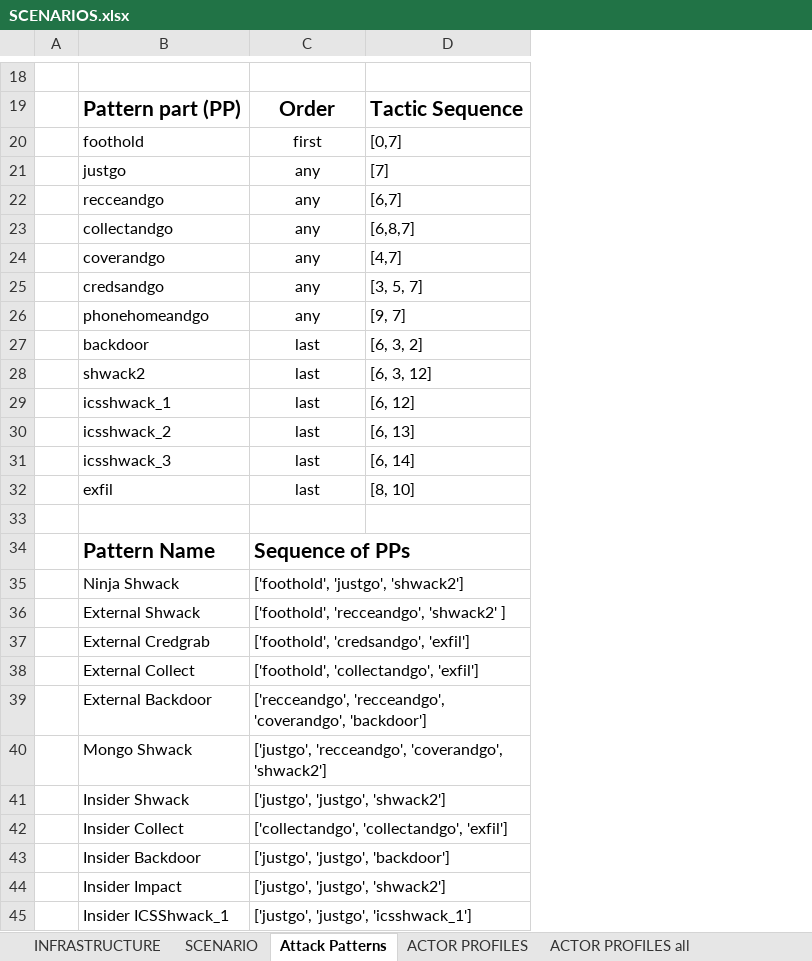
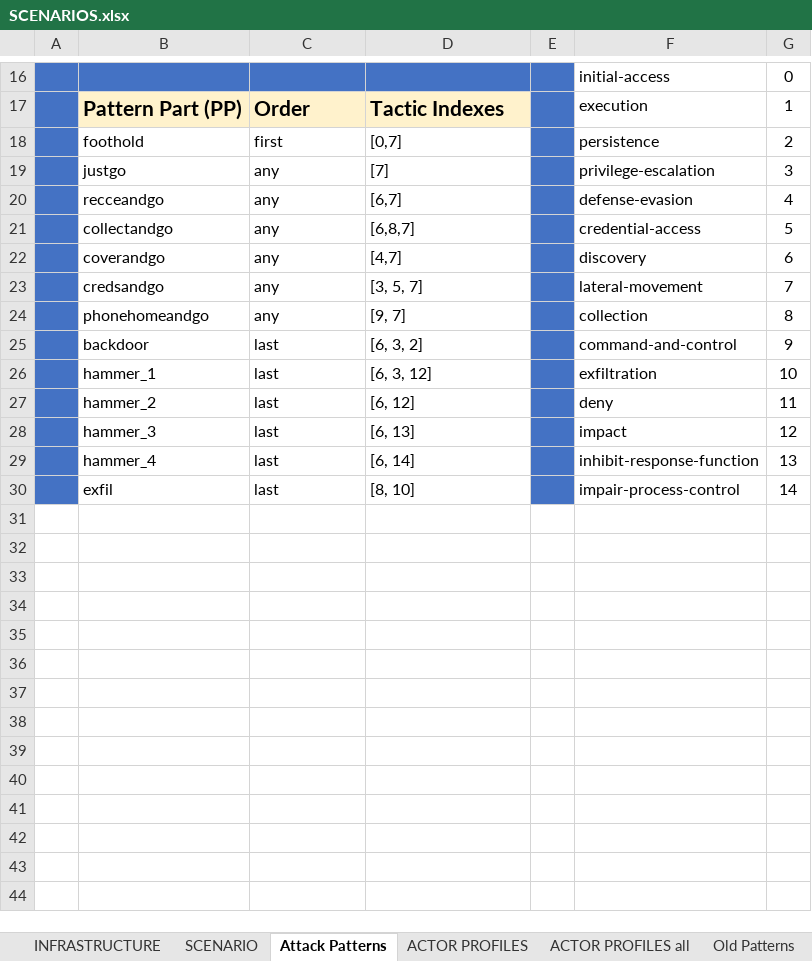
Before and after one commit to mitre/CICAT, an Excel workbook: data/SCENARIOS.xlsx, sheet Attack Patterns, drawn as a sheet; only a part is shown, gaps mark what is left out; values as stored, in another font and other column widths than the file's, no borders; removed rows and columns are numbered as before the commit, all else as after; the diff covers the shown part only; the diff names each change by its address in the sheet, - before the commit and + after, or states it on an @@ line.

```diff
--- a/data/SCENARIOS.xlsx (sheet Attack Patterns)
+++ b/data/SCENARIOS.xlsx (sheet Attack Patterns)
+sheet tab: Old Patterns
+column E, empty
+column F, rows 16-30: initial-access | execution | persistence | privilege-escalation | defense-evasion | credential-access | discovery | lateral-movement | collection | command-and-control | exfiltration | deny | impact | inhibit-response-function | impair-process-control
+column G, rows 16-30: 0 | 1 | 2 | 3 | 4 | 5 | 6 | 7 | 8 | 9 | 10 | 11 | 12 | 13 | 14
-A16:D16 fill: none
+A16:D16 fill: #4472C4
-row 16: (empty)
+row 16:  |  |  |  |  | initial-access | 0
-A17:A30 fill: none
+A17:A30 fill: #4472C4
-B17: Pattern part (PP)
+B17: Pattern Part (PP)
-B17:D17 fill: none
+B17:D17 fill: #FFF2CC
-C17:C30 alignment: center
+C17:C30 alignment: left
-D17: Tactic Sequence
+D17: Tactic Indexes
-B26: shwack2
+B26: hammer_1
-B27: icsshwack_1
+B27: hammer_2
-B28: icsshwack_2
+B28: hammer_3
-B29: icsshwack_3
+B29: hammer_4
-row 33: (empty)
-row 34:  | Pattern Name | Sequence of PPs
-row 35:  | Ninja Shwack | ['foothold', 'justgo', 'shwack2']
-row 36:  | External Shwack | ['foothold', 'recceandgo', 'shwack2' ]
-row 37:  | External Credgrab | ['foothold', 'credsandgo', 'exfil']
-row 38:  | External Collect | ['foothold', 'collectandgo', 'exfil']
-row 39:  | External Backdoor | ['recceandgo', 'recceandgo', 'coverandgo', 'backdoor']
-row 40:  | Mongo Shwack | ['justgo', 'recceandgo', 'coverandgo', 'shwack2']
-row 41:  | Insider Shwack | ['justgo', 'justgo', 'shwack2']
-row 42:  | Insider Collect | ['collectandgo', 'collectandgo', 'exfil']
-row 43:  | Insider Backdoor | ['justgo', 'justgo', 'backdoor']
-row 44:  | Insider Impact | ['justgo', 'justgo', 'shwack2']
-row 45:  | Insider ICSShwack_1 | ['justgo', 'justgo', 'icsshwack_1']
```
Also changed, not shown: 14 added rows, 18 removed rows and cell formats elsewhere in this sheet, sheet INFRASTRUCTURE, sheet SCENARIO, sheet ACTOR PROFILES.
